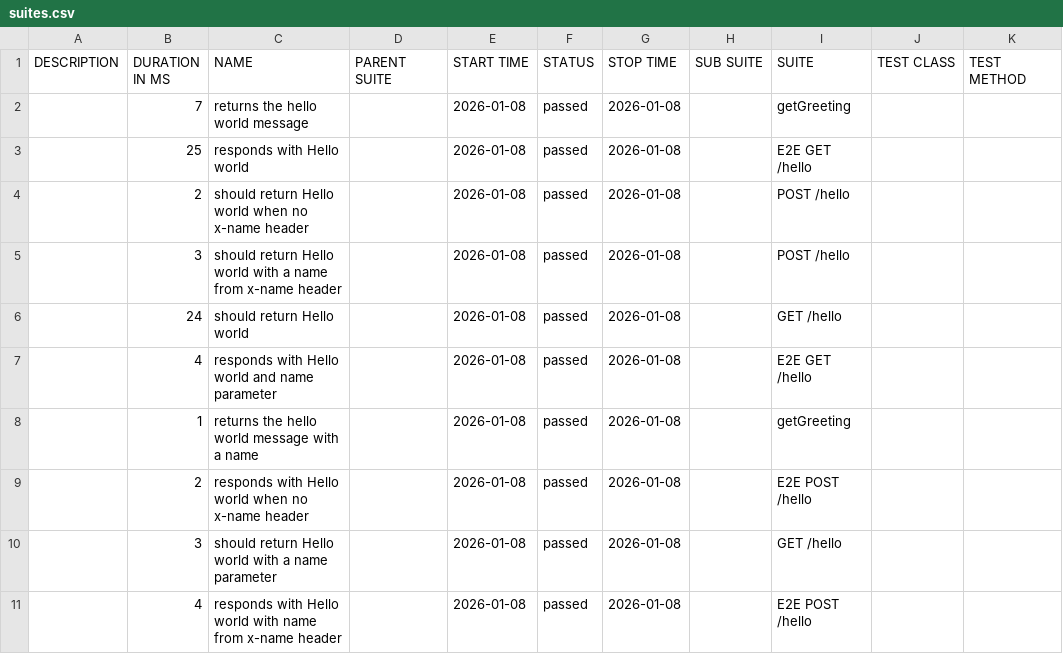
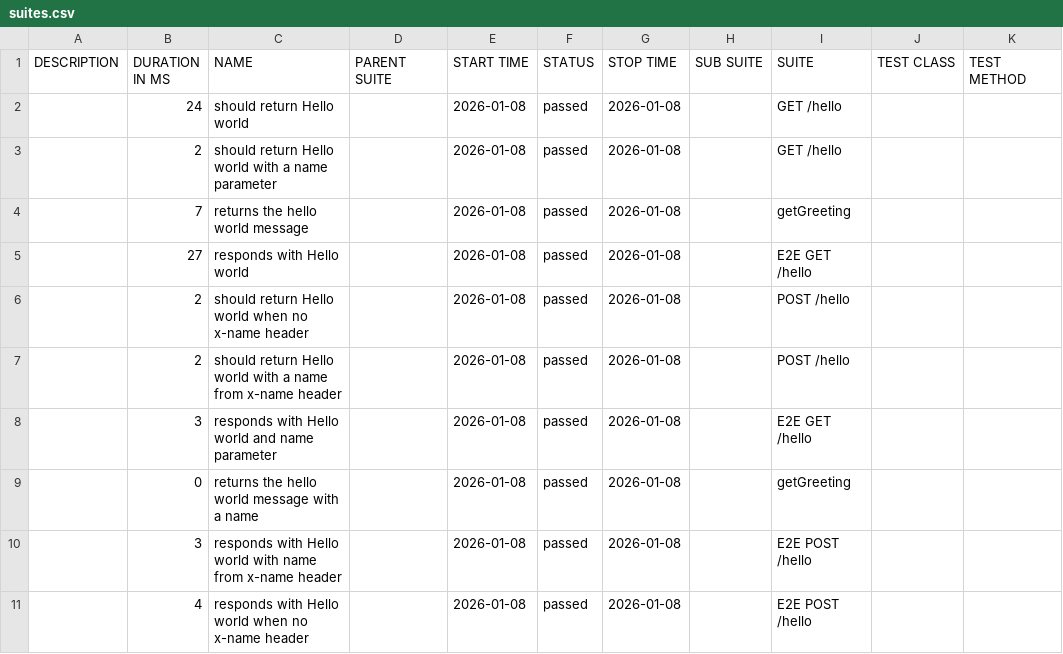
Before and after one commit to maxime67/cicd-tp, a CSV file: allure-report/data/suites.csv, drawn as a sheet.

```diff
--- a/allure-report/data/suites.csv
+++ b/allure-report/data/suites.csv
@@ -1,11 +1,11 @@
 "DESCRIPTION","DURATION IN MS","NAME","PARENT SUITE","START TIME","STATUS","STOP TIME","SUB SUITE","SUITE","TEST CLASS","TEST METHOD"
+"","24","should return Hello world","","2026-01-08","passed","2026-01-08","","GET /hello","",""
+"","2","should return Hello world with a name parameter","","2026-01-08","passed","2026-01-08","","GET /hello","",""
 "","7","returns the hello world message","","2026-01-08","passed","2026-01-08","","getGreeting","",""
-"","25","responds with Hello world","","2026-01-08","passed","2026-01-08","","E2E GET /hello","",""
+"","27","responds with Hello world","","2026-01-08","passed","2026-01-08","","E2E GET /hello","",""
 "","2","should return Hello world when no x-name header","","2026-01-08","passed","2026-01-08","","POST /hello","",""
-"","3","should return Hello world with a name from x-name header","","2026-01-08","passed","2026-01-08","","POST /hello","",""
-"","24","should return Hello world","","2026-01-08","passed","2026-01-08","","GET /hello","",""
-"","4","responds with Hello world and name parameter","","2026-01-08","passed","2026-01-08","","E2E GET /hello","",""
-"","1","returns the hello world message with a name","","2026-01-08","passed","2026-01-08","","getGreeting","",""
-"","2","responds with Hello world when no x-name header","","2026-01-08","passed","2026-01-08","","E2E POST /hello","",""
-"","3","should return Hello world with a name parameter","","2026-01-08","passed","2026-01-08","","GET /hello","",""
-"","4","responds with Hello world with name from x-name header","","2026-01-08","passed","2026-01-08","","E2E POST /hello","",""
+"","2","should return Hello world with a name from x-name header","","2026-01-08","passed","2026-01-08","","POST /hello","",""
+"","3","responds with Hello world and name parameter","","2026-01-08","passed","2026-01-08","","E2E GET /hello","",""
+"","0","returns the hello world message with a name","","2026-01-08","passed","2026-01-08","","getGreeting","",""
+"","3","responds with Hello world with name from x-name header","","2026-01-08","passed","2026-01-08","","E2E POST /hello","",""
+"","4","responds with Hello world when no x-name header","","2026-01-08","passed","2026-01-08","","E2E POST /hello","",""
```
Also changed, not shown: 35 other files.
